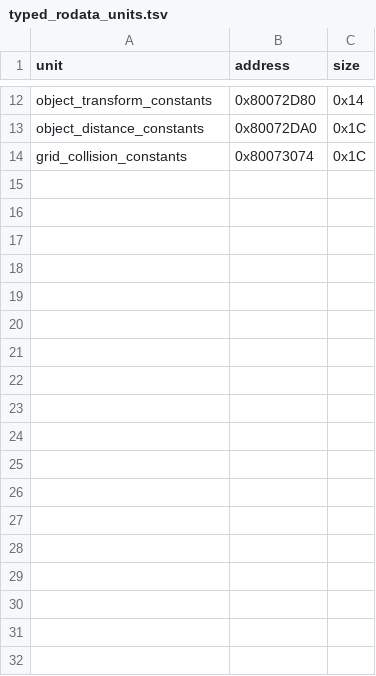
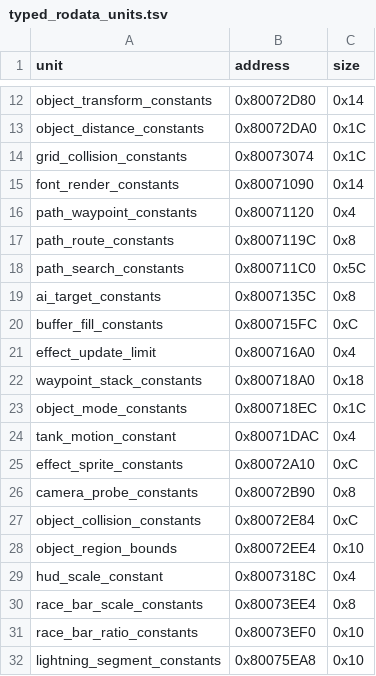
Before and after one commit to TheGh0stShip/BattleTanx-Global-Assault, a TSV file: config/us/typed_rodata_units.tsv, drawn as a sheet; only a part is shown, gaps mark what is left out; the diff names each change by its address in the sheet, - before the commit and + after, or states it on an @@ line.

Commit message:
Recover gameplay numeric constant pools

```diff
--- a/config/us/typed_rodata_units.tsv
+++ b/config/us/typed_rodata_units.tsv
+row 15: font_render_constants | 0x80071090 | 0x14
+row 16: path_waypoint_constants | 0x80071120 | 0x4
+row 17: path_route_constants | 0x8007119C | 0x8
+row 18: path_search_constants | 0x800711C0 | 0x5C
+row 19: ai_target_constants | 0x8007135C | 0x8
+row 20: buffer_fill_constants | 0x800715FC | 0xC
+row 21: effect_update_limit | 0x800716A0 | 0x4
+row 22: waypoint_stack_constants | 0x800718A0 | 0x18
+row 23: object_mode_constants | 0x800718EC | 0x1C
+row 24: tank_motion_constant | 0x80071DAC | 0x4
+row 25: effect_sprite_constants | 0x80072A10 | 0xC
+row 26: camera_probe_constants | 0x80072B90 | 0x8
+row 27: object_collision_constants | 0x80072E84 | 0xC
+row 28: object_region_bounds | 0x80072EE4 | 0x10
+row 29: hud_scale_constant | 0x8007318C | 0x4
+row 30: race_bar_scale_constants | 0x80073EE4 | 0x8
+row 31: race_bar_ratio_constants | 0x80073EF0 | 0x10
+row 32: lightning_segment_constants | 0x80075EA8 | 0x10
```
Also changed, not shown: config/us/data_exclusions.tsv, config/us/unit_rodata.tsv, 19 other files.
